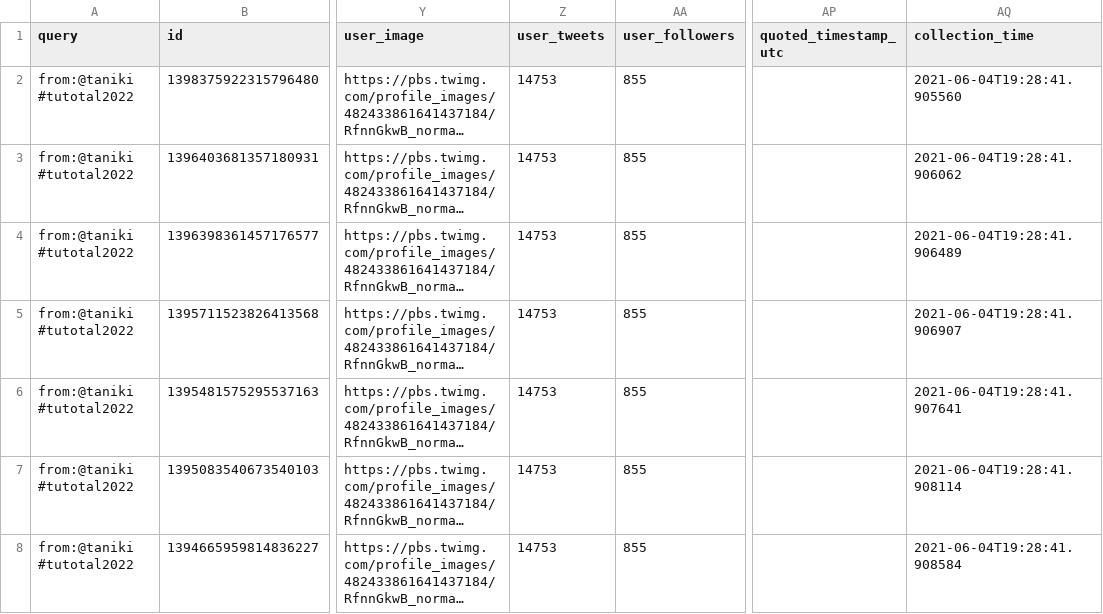
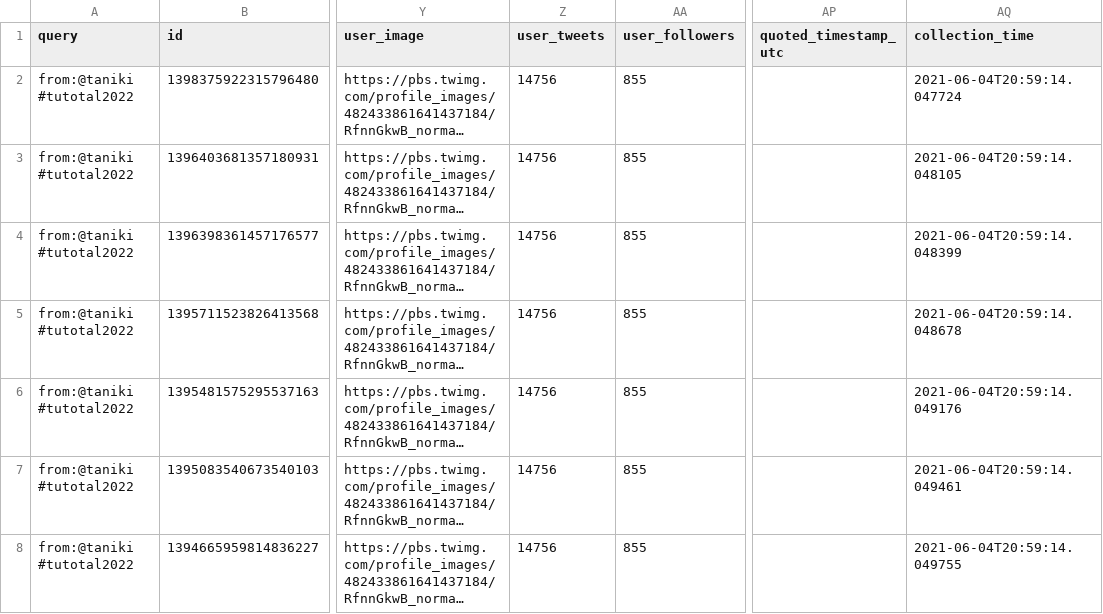
Before and after one commit to taniki/tutotal2022, a CSV file: tutotal2022-taniki.csv, drawn as a sheet; only a part is shown, gaps mark what is left out; long unchanged cells end in …; the diff names each change by its address in the sheet, - before the commit and + after, or states it on an @@ line.

```diff
--- a/tutotal2022-taniki.csv
+++ b/tutotal2022-taniki.csv
-Z2:Z8 (user_tweets): 14753
+Z2:Z8 (user_tweets): 14756
-AQ2 (collection_time): 2021-06-04T19:28:41.905560
+AQ2 (collection_time): 2021-06-04T20:59:14.047724
-AQ3 (collection_time): 2021-06-04T19:28:41.906062
+AQ3 (collection_time): 2021-06-04T20:59:14.048105
-AQ4 (collection_time): 2021-06-04T19:28:41.906489
+AQ4 (collection_time): 2021-06-04T20:59:14.048399
-AQ5 (collection_time): 2021-06-04T19:28:41.906907
+AQ5 (collection_time): 2021-06-04T20:59:14.048678
-AQ6 (collection_time): 2021-06-04T19:28:41.907641
+AQ6 (collection_time): 2021-06-04T20:59:14.049176
-AQ7 (collection_time): 2021-06-04T19:28:41.908114
+AQ7 (collection_time): 2021-06-04T20:59:14.049461
-AQ8 (collection_time): 2021-06-04T19:28:41.908584
+AQ8 (collection_time): 2021-06-04T20:59:14.049755
```
